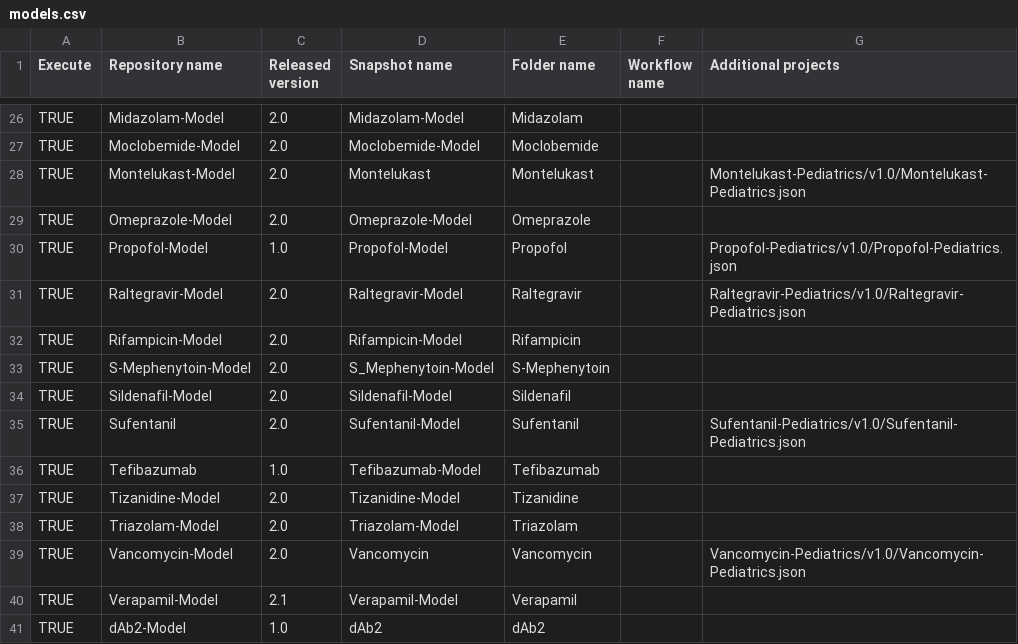
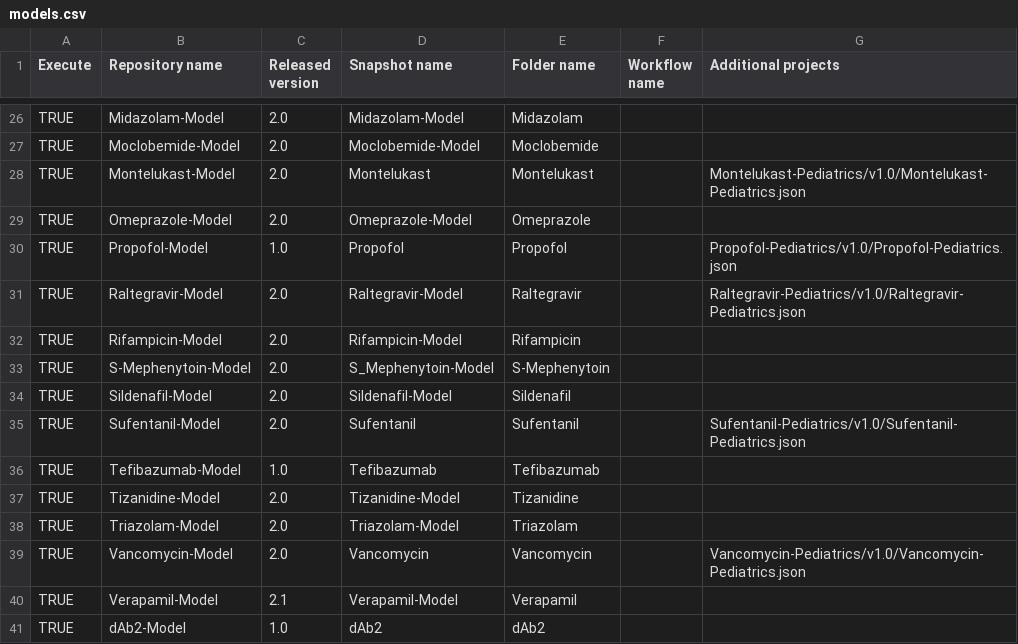
Before and after one commit to Open-Systems-Pharmacology/OSP-PBPK-Model-Library, a CSV file: models.csv, drawn as a sheet; only a part is shown, gaps mark what is left out.

Commit message:
Update models.csv

```diff
--- a/models.csv
+++ b/models.csv
@@ -29,3 +29,3 @@ TRUE,Montelukast-Model,2.0,Montelukast,Montelukast,,Montelukast-Pediatrics/v1.0/
 TRUE,Omeprazole-Model,2.0,Omeprazole-Model,Omeprazole,,
-TRUE,Propofol-Model,1.0,Propofol-Model,Propofol,,Propofol-Pediatrics/v1.0/Propofol-Pediatrics.json
+TRUE,Propofol-Model,1.0,Propofol,Propofol,,Propofol-Pediatrics/v1.0/Propofol-Pediatrics.json
 TRUE,Raltegravir-Model,2.0,Raltegravir-Model,Raltegravir,,Raltegravir-Pediatrics/v1.0/Raltegravir-Pediatrics.json
@@ -34,4 +34,4 @@ TRUE,S-Mephenytoin-Model,2.0,S_Mephenytoin-Model,S-Mephenytoin,,
 TRUE,Sildenafil-Model,2.0,Sildenafil-Model,Sildenafil,,
-TRUE,Sufentanil,2.0,Sufentanil-Model,Sufentanil,,Sufentanil-Pediatrics/v1.0/Sufentanil-Pediatrics.json
-TRUE,Tefibazumab,1.0,Tefibazumab-Model,Tefibazumab,,
+TRUE,Sufentanil-Model,2.0,Sufentanil,Sufentanil,,Sufentanil-Pediatrics/v1.0/Sufentanil-Pediatrics.json
+TRUE,Tefibazumab-Model,1.0,Tefibazumab,Tefibazumab,,
 TRUE,Tizanidine-Model,2.0,Tizanidine-Model,Tizanidine,,
```
